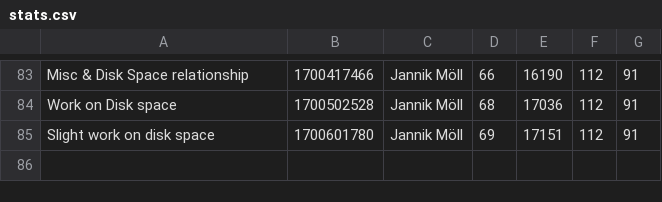
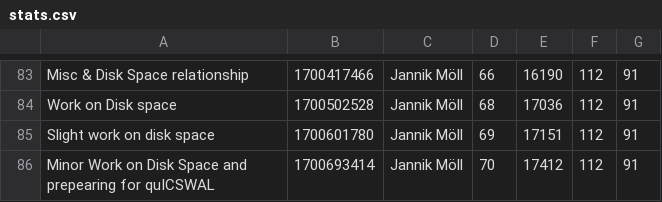
Before and after one commit to MoellJ/MasterarbeitStats, a CSV file: docs/data/stats.csv, drawn as a sheet; only a part is shown, gaps mark what is left out; the diff names each change by its address in the sheet, - before the commit and + after, or states it on an @@ line.

Commit message:
Updated stats

```diff
--- a/docs/data/stats.csv
+++ b/docs/data/stats.csv
+row 86: Minor Work on Disk Space and prepearing for quICSWAL | 1700693414 | Jannik Möll | 70 | 17412 | 112 | 91
```
